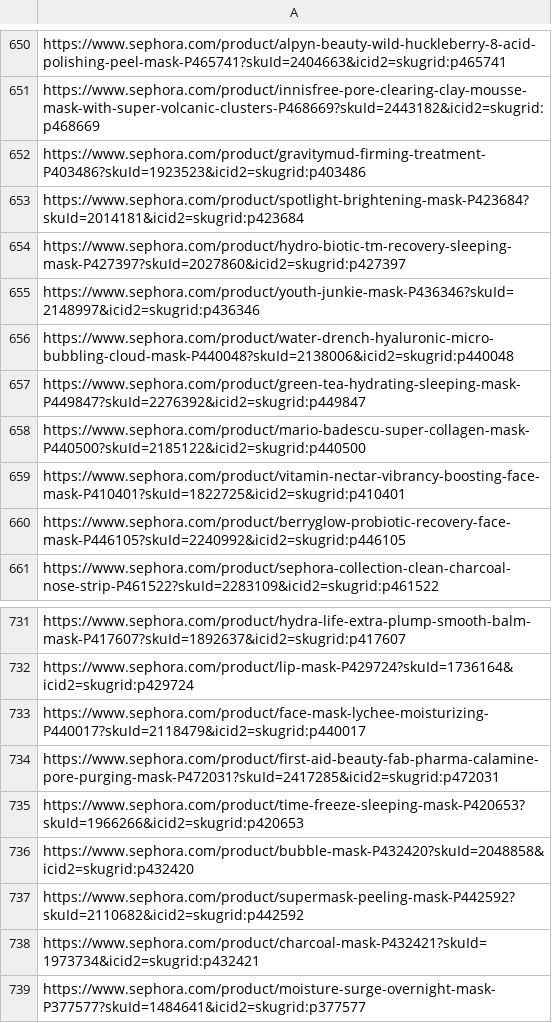
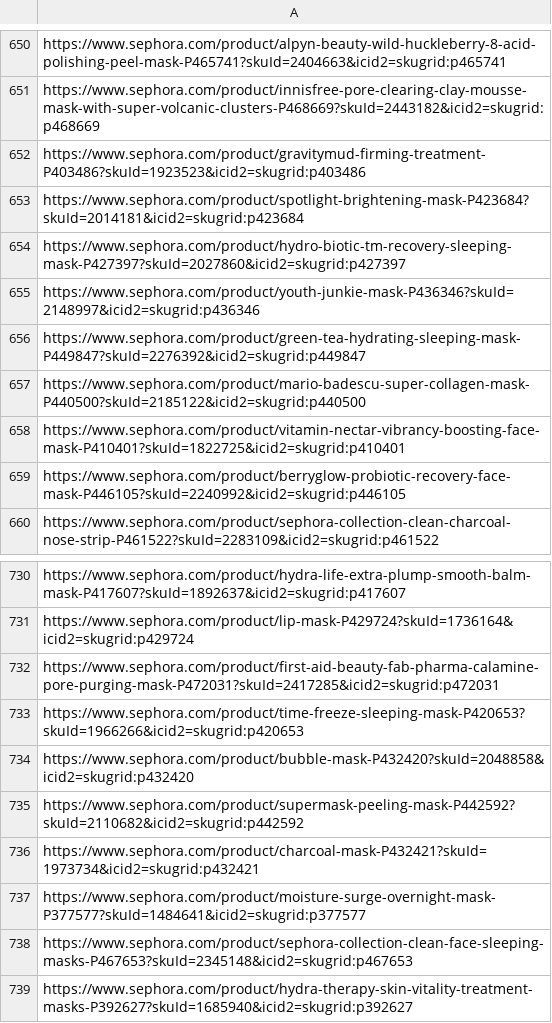
Before and after one commit to mwritescode/BeautyRec, a CSV file: data/product_links.csv, drawn as a sheet; only a part is shown, gaps mark what is left out; the shorter side is filled out with more unchanged rows.

Commit message:
Removed broken links

```diff
--- a/data/product_links.csv
+++ b/data/product_links.csv
@@ -655,3 +655,2 @@ https://www.sephora.com/product/hydro-biotic-tm-recovery-sleeping-mask-P427397?s
 https://www.sephora.com/product/youth-junkie-mask-P436346?skuId=2148997&icid2=skugrid:p436346
-https://www.sephora.com/product/water-drench-hyaluronic-micro-bubbling-cloud-mask-P440048?skuId=2138006&icid2=skugrid:p440048
 https://www.sephora.com/product/green-tea-hydrating-sleeping-mask-P449847?skuId=2276392&icid2=skugrid:p449847
@@ -732,3 +731,2 @@ https://www.sephora.com/product/hydra-life-extra-plump-smooth-balm-mask-P417607?
 https://www.sephora.com/product/lip-mask-P429724?skuId=1736164&icid2=skugrid:p429724
-https://www.sephora.com/product/face-mask-lychee-moisturizing-P440017?skuId=2118479&icid2=skugrid:p440017
 https://www.sephora.com/product/first-aid-beauty-fab-pharma-calamine-pore-purging-mask-P472031?skuId=2417285&icid2=skugrid:p472031
```
